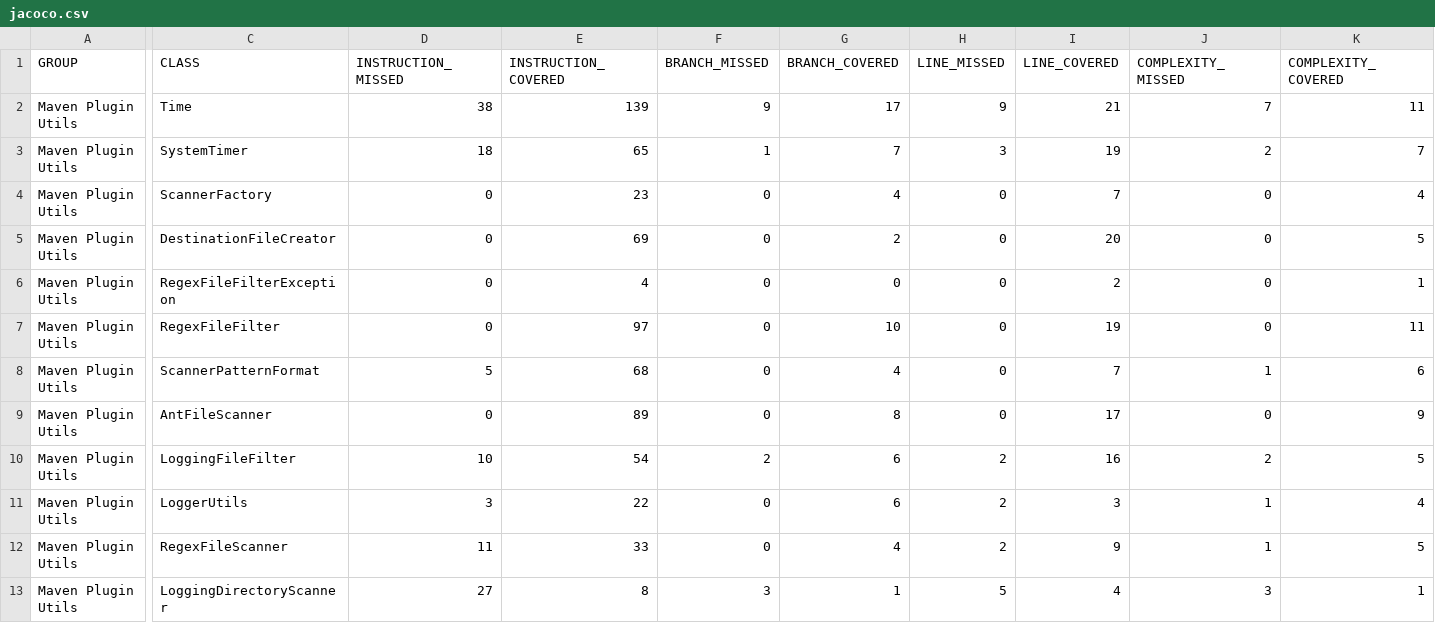
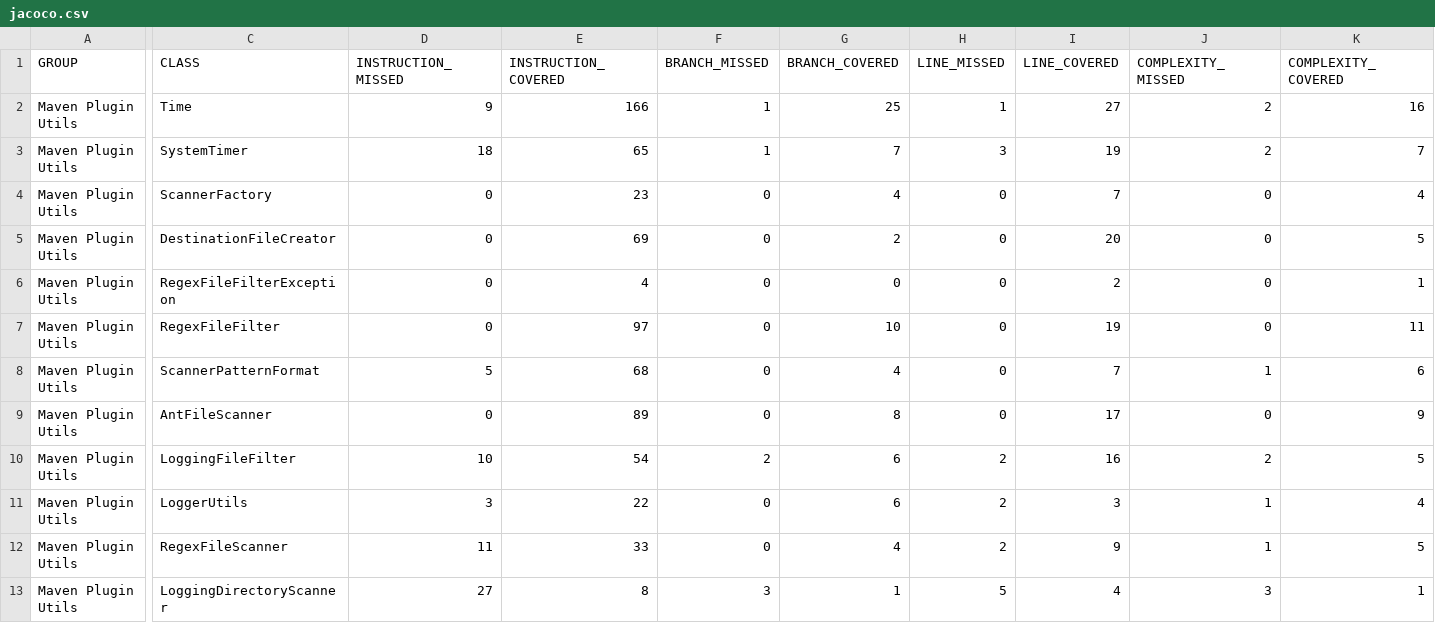
Before and after one commit to gabrysbiz/maven-plugin-utils, a CSV file: LATEST/jacoco/jacoco.csv, drawn as a sheet; only a part is shown, gaps mark what is left out; the diff covers the shown part only; the diff names each change by its address in the sheet, - before the commit and + after, or states it on an @@ line.

```diff
--- a/LATEST/jacoco/jacoco.csv
+++ b/LATEST/jacoco/jacoco.csv
-D2 (INSTRUCTION_MISSED): 38
+D2 (INSTRUCTION_MISSED): 9
-E2 (INSTRUCTION_COVERED): 139
+E2 (INSTRUCTION_COVERED): 166
-F2 (BRANCH_MISSED): 9
+F2 (BRANCH_MISSED): 1
-G2 (BRANCH_COVERED): 17
+G2 (BRANCH_COVERED): 25
-H2 (LINE_MISSED): 9
+H2 (LINE_MISSED): 1
-I2 (LINE_COVERED): 21
+I2 (LINE_COVERED): 27
-J2 (COMPLEXITY_MISSED): 7
+J2 (COMPLEXITY_MISSED): 2
-K2 (COMPLEXITY_COVERED): 11
+K2 (COMPLEXITY_COVERED): 16
```
Also changed, not shown: 2 edited cells elsewhere in this file, 58 other files.
